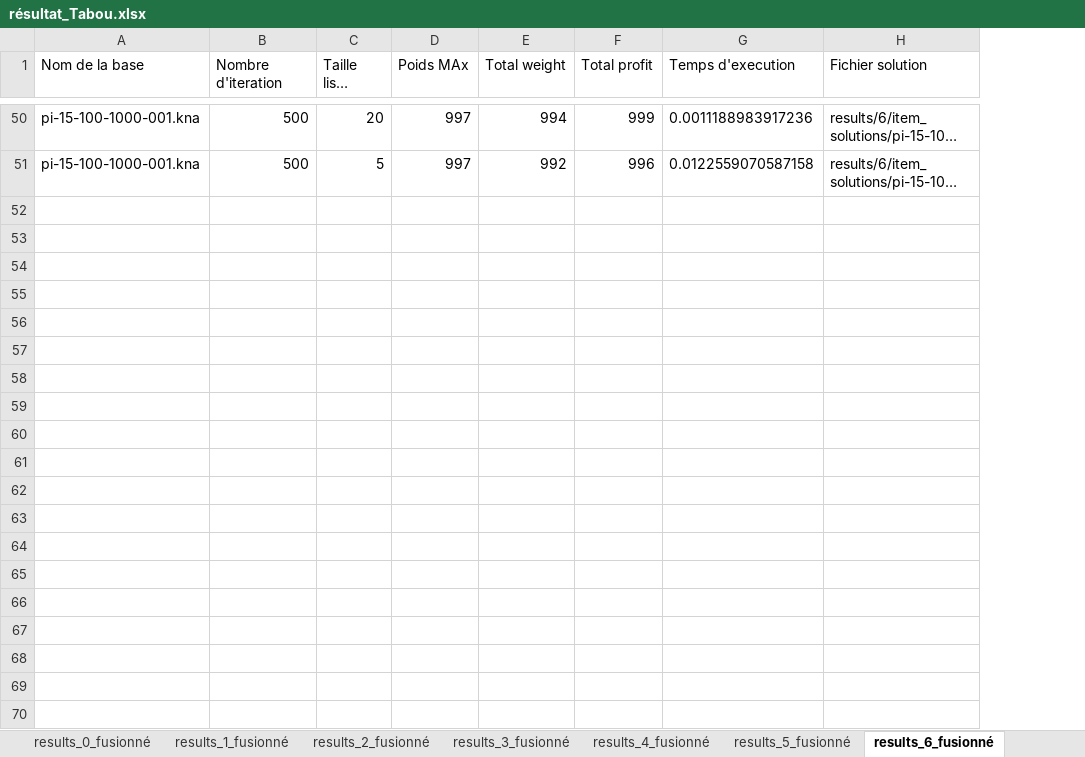
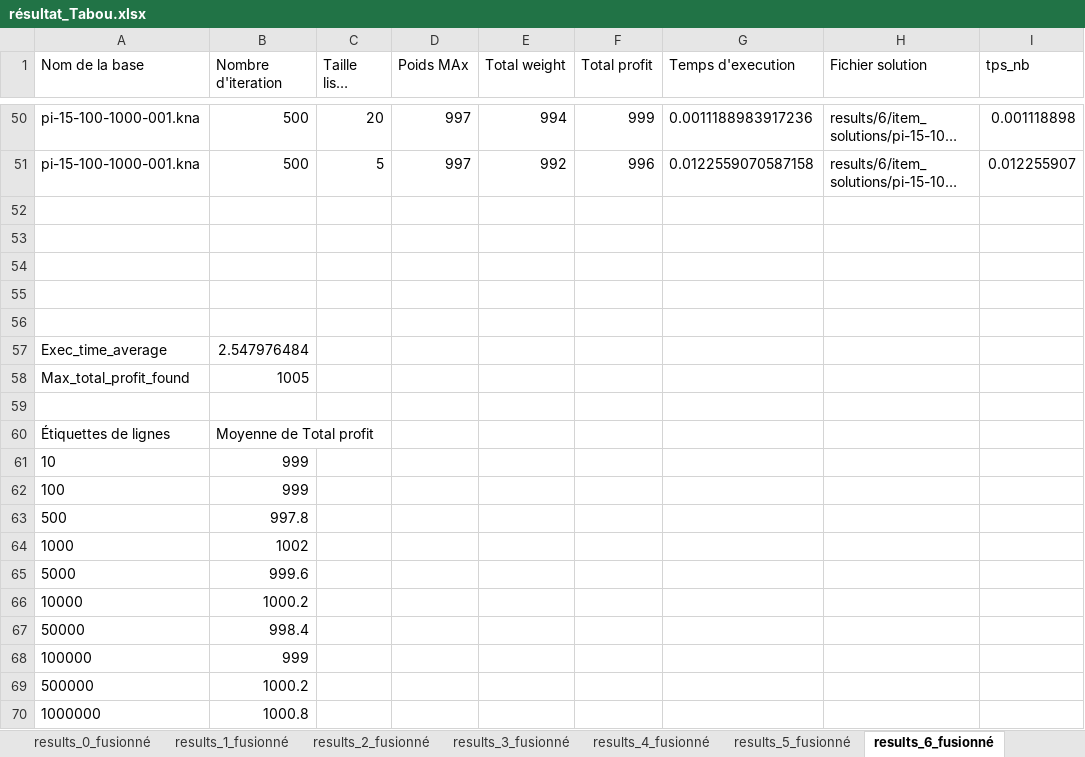
Before and after one commit to thomas-GLR/knapsack_problem, an Excel workbook: résultat_Tabou.xlsx, sheet results_6_fusionné, drawn as a sheet; only a part is shown, gaps mark what is left out; long unchanged cells end in …; values as stored, in another font and other column widths than the file's, no borders; charts and pictures and table styles not drawn; the diff covers the shown part only; the diff names each change by its address in the sheet, - before the commit and + after, or states it on an @@ line.

```diff
--- a/résultat_Tabou.xlsx (sheet results_6_fusionné)
+++ b/résultat_Tabou.xlsx (sheet results_6_fusionné)
+column I (tps_nb), rows 50-51: 0.001118898 | 0.012255907
+row 52: (empty)
+row 53: (empty)
+row 54: (empty)
+row 55: (empty)
+row 56: (empty)
+row 57: Exec_time_average | 2.547976484
+row 58: Max_total_profit_found | 1005
+row 59: (empty)
+row 60: Étiquettes de lignes | Moyenne de Total profit
+row 61: 10 | 999
+row 62: 100 | 999
+row 63: 500 | 997.8
+row 64: 1000 | 1002
+row 65: 5000 | 999.6
+row 66: 10000 | 1000.2
+row 67: 50000 | 998.4
+row 68: 100000 | 999
+row 69: 500000 | 1000.2
+row 70: 1000000 | 1000.8
```
Also changed, not shown: 13 added rows elsewhere in this sheet, sheet results_7_fusionné, sheet results_8_fusionné, sheet results_0_fusionné, sheet results_3_fusionné, sheet results_4_fusionné, sheet results_1_fusionné, 2 more sheets, charts or pictures, 1 other file.
